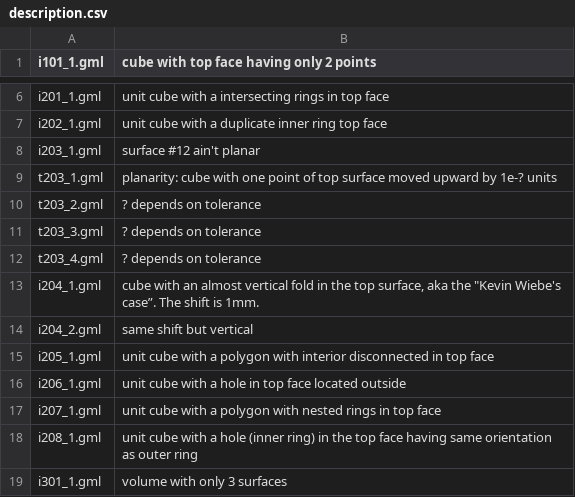
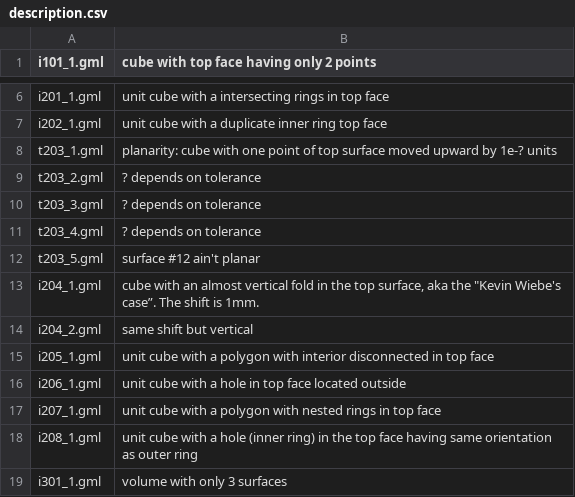
Before and after one commit to tudelft3d/CityGML-QIE-3Dvalidation, a CSV file: description.csv, drawn as a sheet; only a part is shown, gaps mark what is left out; removed rows and columns are numbered as before the commit, all else as after; the diff names each change by its address in the sheet, - before the commit and + after, or states it on an @@ line.

```diff
--- a/description.csv
+++ b/description.csv
-row 8: i203_1.gml | surface #12 ain't planar
+row 12: t203_5.gml | surface #12 ain't planar
```
Also changed, not shown: 1 other file.
